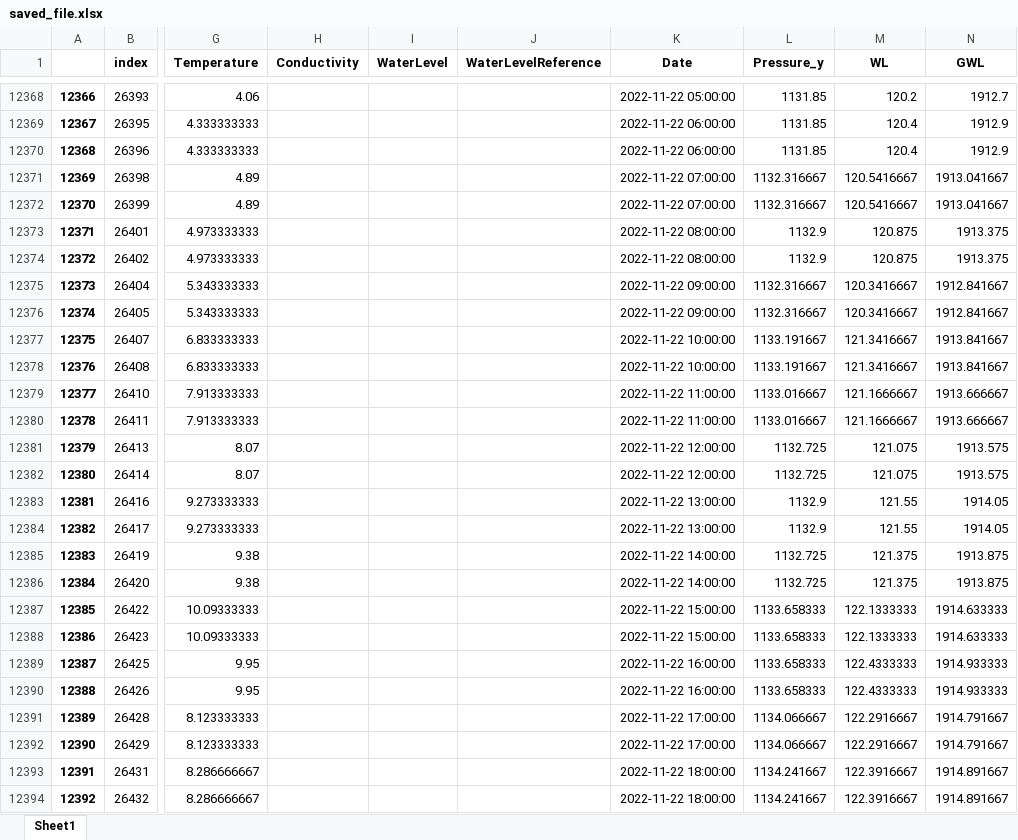
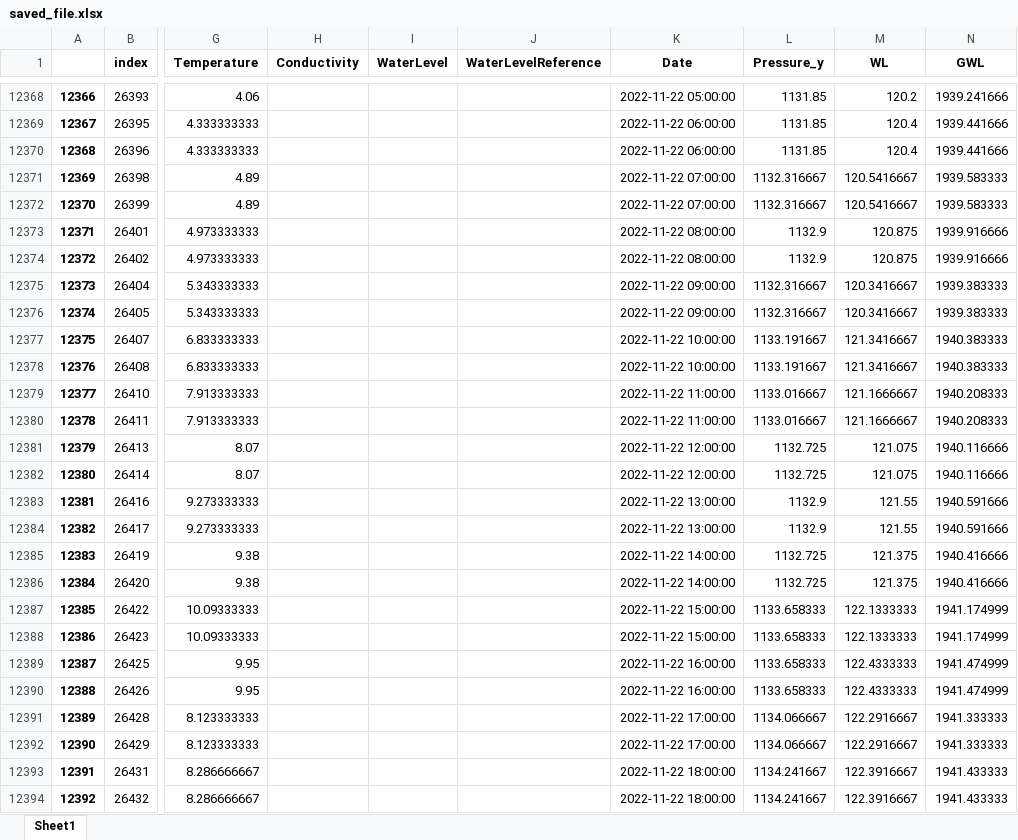
Before and after one commit to braspenninga/Jupyter-scripts, an Excel workbook: saved_file.xlsx, sheet Sheet1, drawn as a sheet; only a part is shown, gaps mark what is left out; values as stored, in another font and other column widths than the file's, no borders; the diff covers the shown part only; the diff names each change by its address in the sheet, - before the commit and + after, or states it on an @@ line.

```diff
--- a/saved_file.xlsx (sheet Sheet1)
+++ b/saved_file.xlsx (sheet Sheet1)
-N12368 (GWL): 1912.7
+N12368 (GWL): 1939.241666
-N12369:N12370 (GWL): 1912.9
+N12369:N12370 (GWL): 1939.441666
-N12371:N12372 (GWL): 1913.041667
+N12371:N12372 (GWL): 1939.583333
-N12373:N12374 (GWL): 1913.375
+N12373:N12374 (GWL): 1939.916666
-N12375:N12376 (GWL): 1912.841667
+N12375:N12376 (GWL): 1939.383333
-N12377:N12378 (GWL): 1913.841667
+N12377:N12378 (GWL): 1940.383333
-N12379:N12380 (GWL): 1913.666667
+N12379:N12380 (GWL): 1940.208333
-N12381:N12382 (GWL): 1913.575
+N12381:N12382 (GWL): 1940.116666
-N12383:N12384 (GWL): 1914.05
+N12383:N12384 (GWL): 1940.591666
-N12385:N12386 (GWL): 1913.875
+N12385:N12386 (GWL): 1940.416666
-N12387:N12388 (GWL): 1914.633333
+N12387:N12388 (GWL): 1941.174999
-N12389:N12390 (GWL): 1914.933333
+N12389:N12390 (GWL): 1941.474999
-N12391:N12392 (GWL): 1914.791667
+N12391:N12392 (GWL): 1941.333333
-N12393:N12394 (GWL): 1914.891667
+N12393:N12394 (GWL): 1941.433333
```
Also changed, not shown: 1091 edited cells elsewhere in this sheet, RETC_Averaged.xlsx, RawSignals.xlsx, 11 other files.
